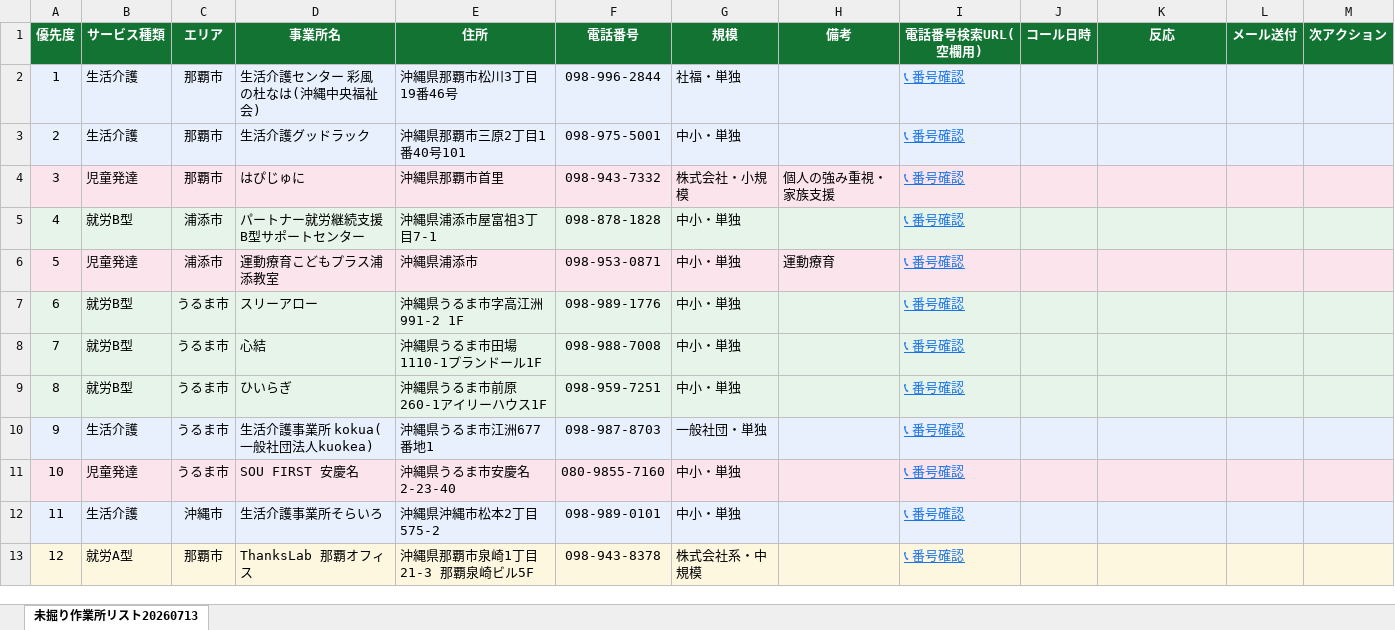
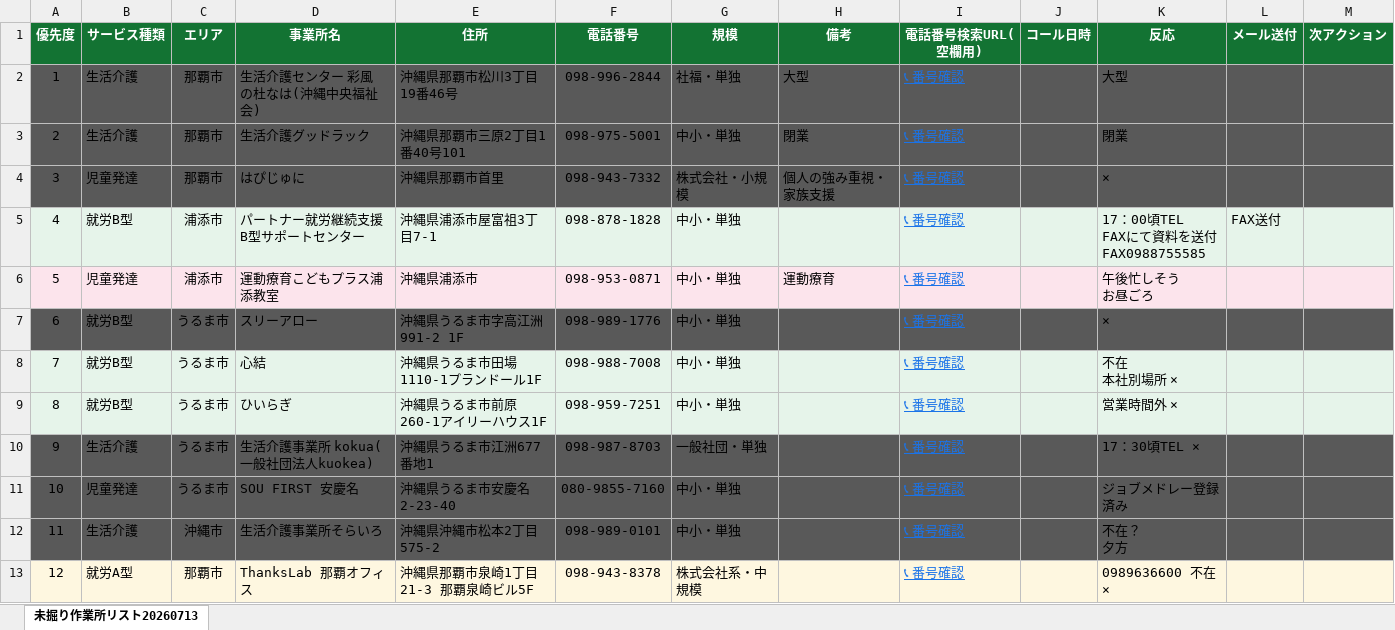
Before and after one commit to moby-prj-dev/kyujin-system, an Excel workbook: docs/HW以外リスト_未掘り作業所_20260713.xlsx, sheet 未掘り作業所リスト20260713, drawn as a sheet; only a part is shown; values as stored, in another font and other column widths than the file's, no borders; ↵ is a line break in a cell; the diff covers the shown part only; the diff names each change by its address in the sheet, - before the commit and + after, or states it on an @@ line.

Commit message:
営業資料・営業リスト追加 + /apply 短縮URL追加
【営業資料】
- docs/FAX営業資料/ を新設
  - 送付状_パートナー就労継続支援B型サポートセンター.pdf
  - 送付状_トライステップ那覇.pdf
  - サービス紹介_CareEntry.pdf (Web/電話 2列の申込み案内・QRなし)

【営業リスト】
- docs/未掘り作業所リスト_20260716.xlsx (新規 59件)
  - 那覇/浦添/うるま/沖縄市の就労A型28件・B型15件・生活介護9件・児発7件
  - 那覇市・沖縄県の指定障害福祉サービス事業所公式データ由来
- docs/HW以外リスト_未掘り作業所_20260713.xlsx (電話結果を反映して更新)
- docs/営業電話リスト_20260713.xlsx (旧・削除)

【コード変更】
- routes/web.php に Route::redirect('/apply', '/jobs/create') を追加
  営業資料からの導線用の短縮URL(現在は資料からは検索誘導に変更したが、保険として保持)

```diff
--- a/docs/HW以外リスト_未掘り作業所_20260713.xlsx (sheet 未掘り作業所リスト20260713)
+++ b/docs/HW以外リスト_未掘り作業所_20260713.xlsx (sheet 未掘り作業所リスト20260713)
-A2:M3 fill: #E8F0FE
+A2:M3 fill: #595959
-H2 (備考): (empty)
+H2 (備考): 大型
-K2 (反応): (empty)
+K2 (反応): 大型
-H3 (備考): (empty)
+H3 (備考): 閉業
-K3 (反応): (empty)
+K3 (反応): 閉業
-A4:M4 fill: #FCE4EC
+A4:M4 fill: #595959
-K4 (反応): (empty)
+K4 (反応): ×
-K5 (反応): (empty)
+K5 (反応): 17：00頃TEL ↵ FAXにて資料を送付 ↵ FAX0988755585
-L5 (メール送付): (empty)
+L5 (メール送付): FAX送付
-K6 (反応): (empty)
+K6 (反応): 午後忙しそう ↵ お昼ごろ
-A7:M7 fill: #E6F4EA
+A7:M7 fill: #595959
-K7 (反応): (empty)
+K7 (反応): ×
-K8 (反応): (empty)
+K8 (反応): 不在 ↵ 本社別場所 ×
-K9 (反応): (empty)
+K9 (反応): 営業時間外 ×
-A10:M10 fill: #E8F0FE
+A10:M10 fill: #595959
-K10 (反応): (empty)
+K10 (反応): 17：30頃TEL ×
-A11:M11 fill: #FCE4EC
+A11:M11 fill: #595959
-K11 (反応): (empty)
+K11 (反応): ジョブメドレー登録済み
-A12:M12 fill: #E8F0FE
+A12:M12 fill: #595959
-K12 (反応): (empty)
+K12 (反応): 不在？ ↵ 夕方
-K13 (反応): (empty)
+K13 (反応): 0989636600 不在×
```
Also changed, not shown: 23 edited cells and cell formats elsewhere in this sheet, 6 other files.
